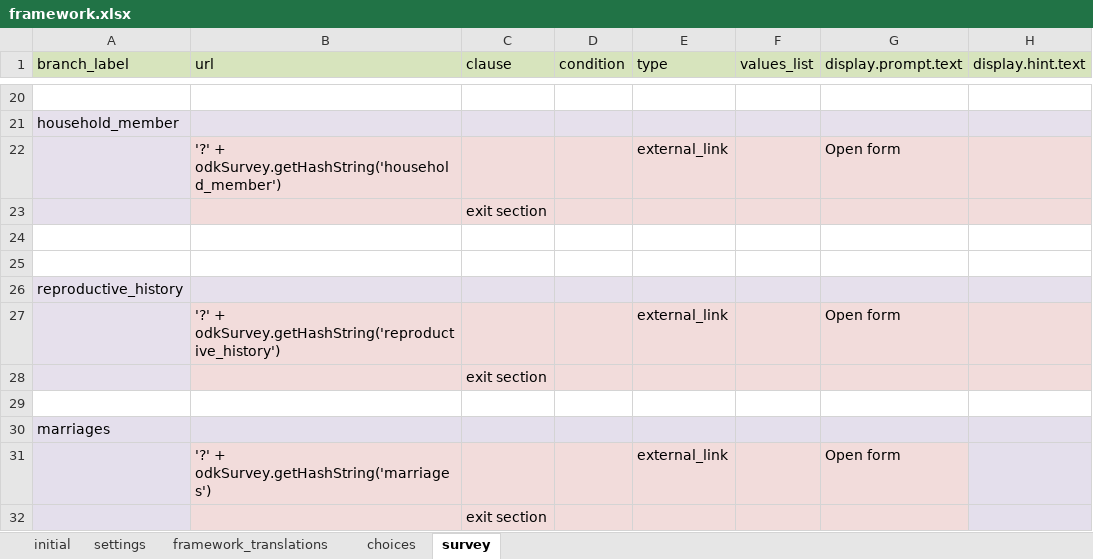
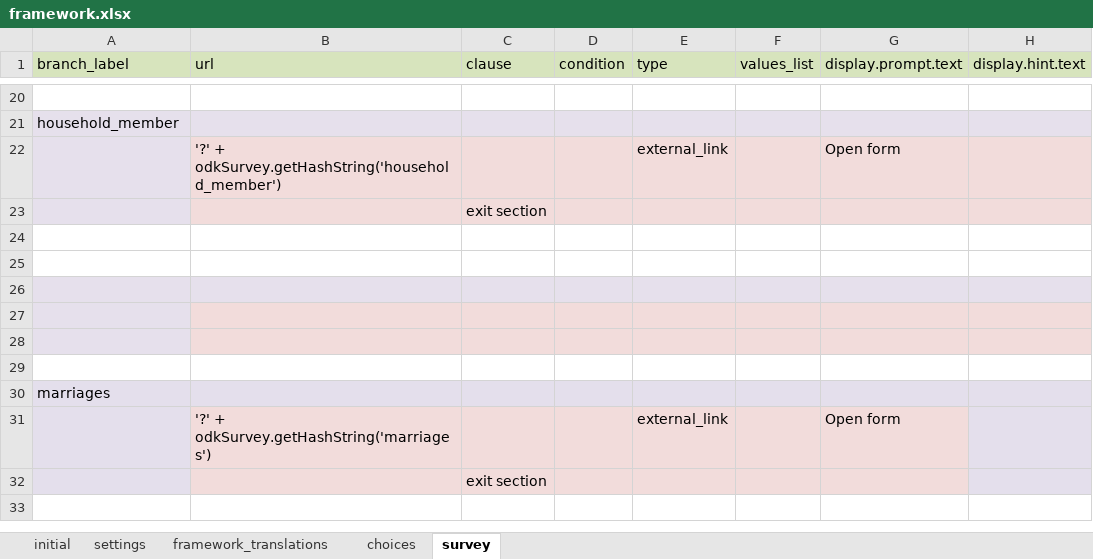
Before and after one commit to Fijian-Networks/Data-Collection, an Excel workbook: cohesionAndConflict_odkx/app/config/assets/framework/forms/framework/framework.xlsx, sheet survey, drawn as a sheet; only a part is shown, gaps mark what is left out; values as stored, in another font and other column widths than the file's, no borders; the diff names each change by its address in the sheet, - before the commit and + after, or states it on an @@ line.

Commit message:
marriage edgelist complete
edgelist creation for marriages completed,
needs work on text and layout, but bones are all there and working

```diff
--- a/cohesionAndConflict_odkx/app/config/assets/framework/forms/framework/framework.xlsx (sheet survey)
+++ b/cohesionAndConflict_odkx/app/config/assets/framework/forms/framework/framework.xlsx (sheet survey)
-A26 (branch_label): reproductive_history
+A26 (branch_label): (empty)
-row 27:  | '?' + odkSurvey.getHashString('reproductive_history') |  |  | external_link |  | Open form
+row 27: (empty)
-C28 (clause): exit section
+C28 (clause): (empty)
```
Also changed, not shown: sheet choices, cohesionAndConflict_odkx/app/config/tables/household_census/forms/household_census/household_census.xlsx, cohesionAndConflict_odkx/app/config/tables/household_member/forms/household_member/household_member.xlsx, 9 other files.
